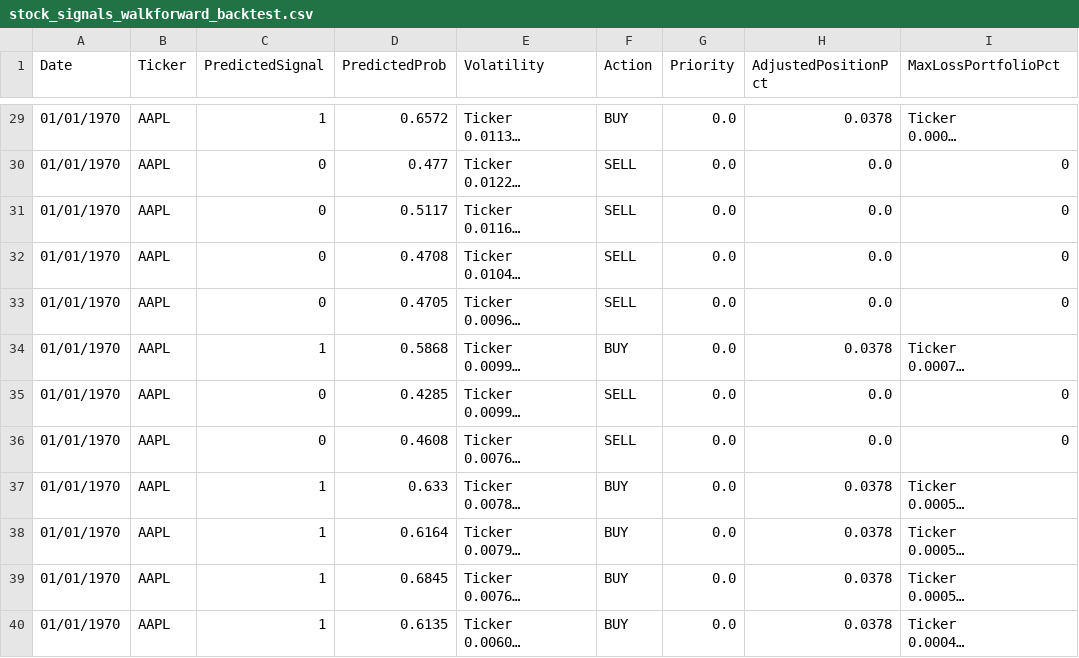
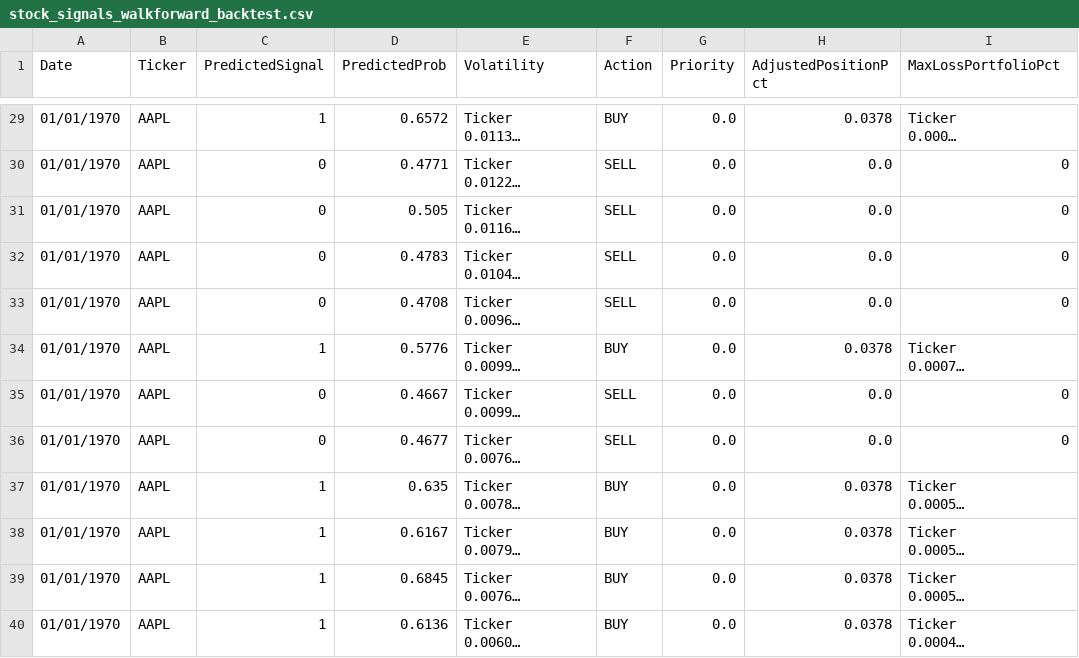
Before and after one commit to nolknies/temp, a CSV file: stock_signals_walkforward_backtest.csv, drawn as a sheet; only a part is shown, gaps mark what is left out; long unchanged cells end in …; the diff covers the shown part only; the diff names each change by its address in the sheet, - before the commit and + after, or states it on an @@ line.

```diff
--- a/stock_signals_walkforward_backtest.csv
+++ b/stock_signals_walkforward_backtest.csv
-D30 (PredictedProb): 0.477
+D30 (PredictedProb): 0.4771
-D31 (PredictedProb): 0.5117
+D31 (PredictedProb): 0.505
-D32 (PredictedProb): 0.4708
+D32 (PredictedProb): 0.4783
-D33 (PredictedProb): 0.4705
+D33 (PredictedProb): 0.4708
-D34 (PredictedProb): 0.5868
+D34 (PredictedProb): 0.5776
-D35 (PredictedProb): 0.4285
+D35 (PredictedProb): 0.4667
-D36 (PredictedProb): 0.4608
+D36 (PredictedProb): 0.4677
-D37 (PredictedProb): 0.633
+D37 (PredictedProb): 0.635
-D38 (PredictedProb): 0.6164
+D38 (PredictedProb): 0.6167
-D40 (PredictedProb): 0.6135
+D40 (PredictedProb): 0.6136
```
Also changed, not shown: 39 edited cells elsewhere in this file.
